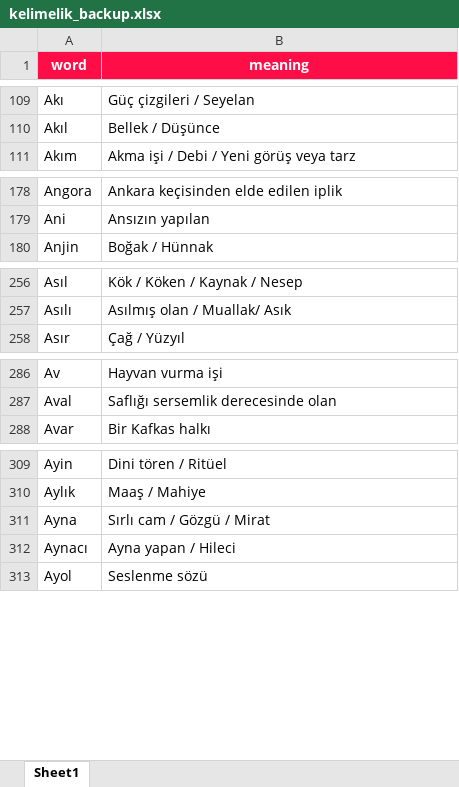
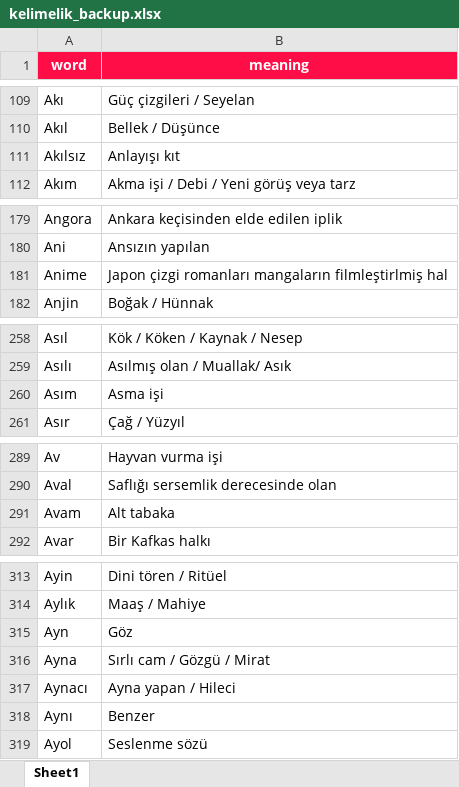
Before and after one commit to VedatBiner/flutter-codes, an Excel workbook: kelimelik_words_app/assets/database/kelimelik_backup.xlsx, sheet Sheet1, drawn as a sheet; only a part is shown, gaps mark what is left out; values as stored, in another font and other column widths than the file's, no borders; the diff covers the shown part only; the diff names each change by its address in the sheet, - before the commit and + after, or states it on an @@ line.

Commit message:
Kelimelik Words SQL App - some fixes

```diff
--- a/kelimelik_words_app/assets/database/kelimelik_backup.xlsx (sheet Sheet1)
+++ b/kelimelik_words_app/assets/database/kelimelik_backup.xlsx (sheet Sheet1)
+row 111: Akılsız | Anlayışı kıt
+row 181: Anime | Japon çizgi romanları mangaların filmleştirlmiş hal
+row 260: Asım | Asma işi
+row 291: Avam | Alt tabaka
+row 315: Ayn | Göz
+row 318: Aynı | Benzer
```
Also changed, not shown: 12 added rows and 1 moved row elsewhere in this sheet, 10 other files.
